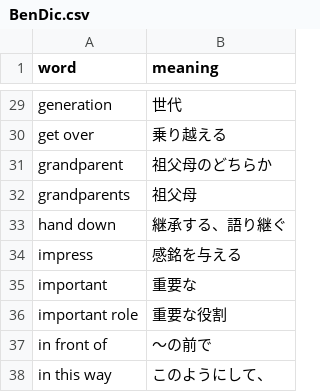
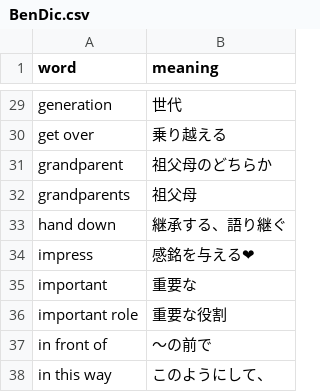
Before and after one commit to glowtail310-svg/EnTes, a CSV file: dict/BenDic.csv, drawn as a sheet; only a part is shown, gaps mark what is left out.

Commit message:
BenDic.csv の更新

```diff
--- a/dict/BenDic.csv
+++ b/dict/BenDic.csv
@@ -33,3 +33,3 @@ grandparents,祖父母
 hand down,継承する、語り継ぐ
-impress,感銘を与える
+impress,感銘を与える❤
 important,重要な
```
